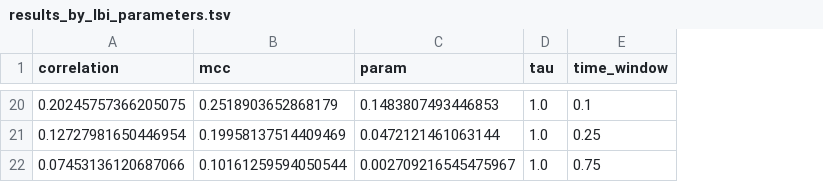
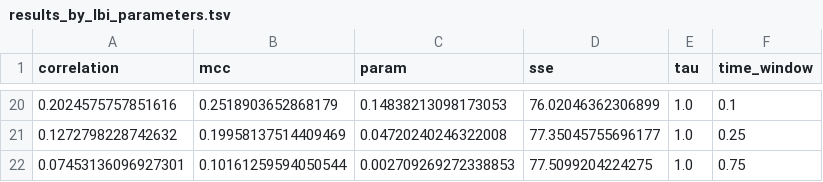
Before and after one commit to blab/flu-forecasting, a TSV file: analyses/identify-optimal-lbi-parameters/results_by_lbi_parameters.tsv, drawn as a sheet; only a part is shown, gaps mark what is left out; the diff covers the shown part only; the diff names each change by its address in the sheet, - before the commit and + after, or states it on an @@ line.

Commit message:
Optimize LBI parameters by sum of squared errors
Continue to export MCC and correlation values as previously but also export sum
of squared errors (SSE) to actually make the decision about which LBI parameters
to use. This approach is more consistent with how the fitness model beta
parameters are fit.

```diff
--- a/analyses/identify-optimal-lbi-parameters/results_by_lbi_parameters.tsv
+++ b/analyses/identify-optimal-lbi-parameters/results_by_lbi_parameters.tsv
+column D (sse), rows 20-22: 76.02046362306899 | 77.35045755696177 | 77.5099204224275
-A20 (correlation): 0.20245757366205075
+A20 (correlation): 0.2024575757851616
-C20 (param): 0.1483807493446853
+C20 (param): 0.14838213098173053
-A21 (correlation): 0.12727981650446954
+A21 (correlation): 0.1272798228742632
-C21 (param): 0.0472121461063144
+C21 (param): 0.04720240246322008
-A22 (correlation): 0.07453136120687066
+A22 (correlation): 0.07453136096927301
-C22 (param): 0.002709216545475967
+C22 (param): 0.002709269272338853
```
Also changed, not shown: 3 added rows, 3 removed rows and 26 edited cells elsewhere in this file, 6 other files.
